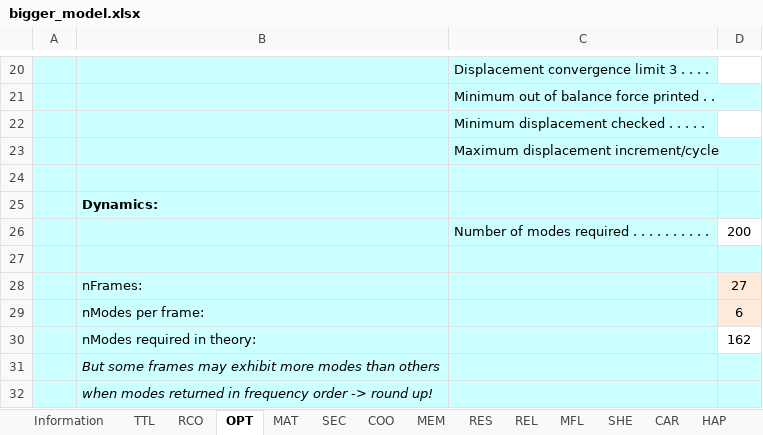
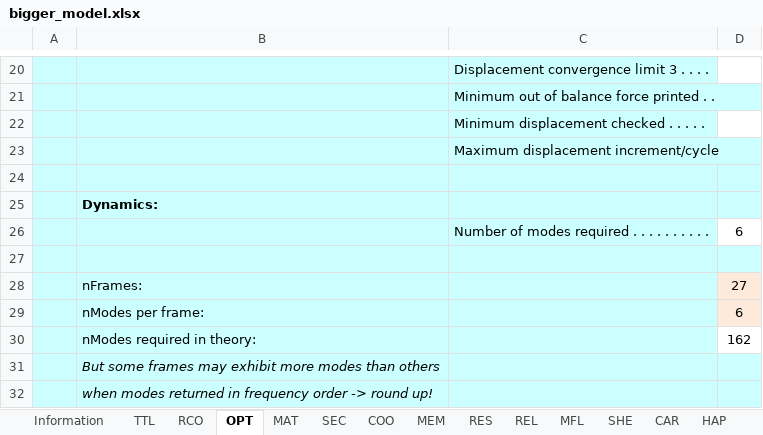
Before and after one commit to MEMAndersen/DynSys, an Excel workbook: examples/Nodle import/bigger_model.xlsx, sheet OPT, drawn as a sheet; only a part is shown, gaps mark what is left out; values as stored, in another font and other column widths than the file's, no borders; the diff names each change by its address in the sheet, - before the commit and + after, or states it on an @@ line.

Commit message:
NODLE results file added to example

```diff
--- a/examples/Nodle import/bigger_model.xlsx (sheet OPT)
+++ b/examples/Nodle import/bigger_model.xlsx (sheet OPT)
-D26: 200
+D26: 6
```
Also changed, not shown: sheet TTL, charts or pictures, examples/Nodle import/NODLE_demo.xlsx, 1 other file.
